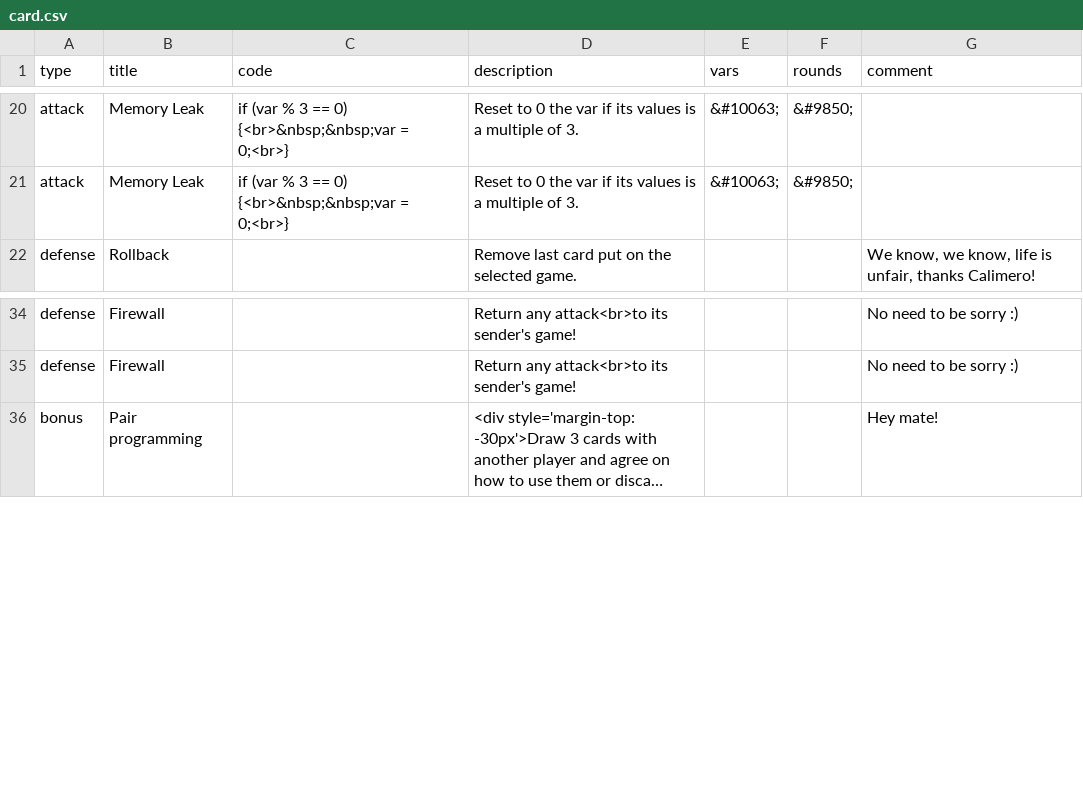
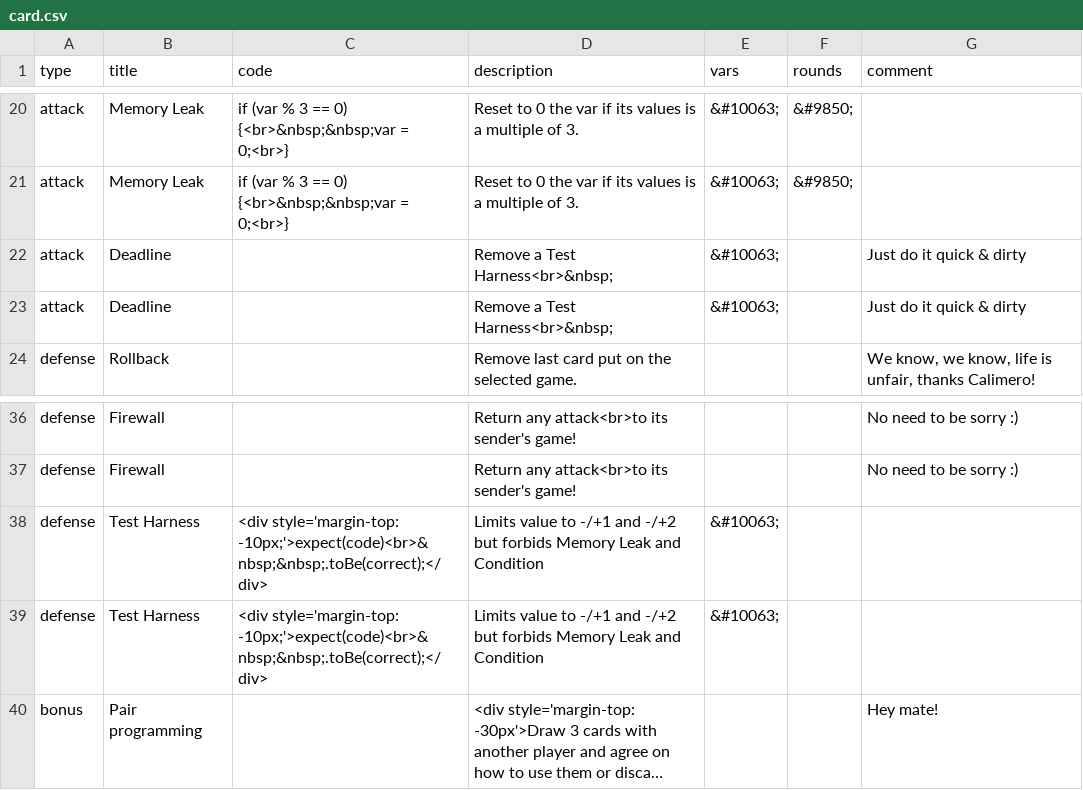
Before and after one commit to kids-code-games/variables-war, a CSV file: card-maker/01_ourdeck/card.csv, drawn as a sheet; only a part is shown, gaps mark what is left out; long unchanged cells end in …; the diff names each change by its address in the sheet, - before the commit and + after, or states it on an @@ line.

Commit message:
Add Test Harness and Deadlines

```diff
--- a/card-maker/01_ourdeck/card.csv
+++ b/card-maker/01_ourdeck/card.csv
+row 22: attack | Deadline |  | Remove a Test Harness<br>&nbsp; | &#10063; |  | Just do it quick & dirty
+row 23: attack | Deadline |  | Remove a Test Harness<br>&nbsp; | &#10063; |  | Just do it quick & dirty
+row 38: defense | Test Harness | <div style='margin-top: -10px;'>expect(code)<br>&nbsp;&nbsp;.toBe(correct);</div> | Limits value to -/+1 and -/+2 but forbids Memory Leak and Condition | &#10063;
+row 39: defense | Test Harness | <div style='margin-top: -10px;'>expect(code)<br>&nbsp;&nbsp;.toBe(correct);</div> | Limits value to -/+1 and -/+2 but forbids Memory Leak and Condition | &#10063;
```
Also changed, not shown: 1 other file.
